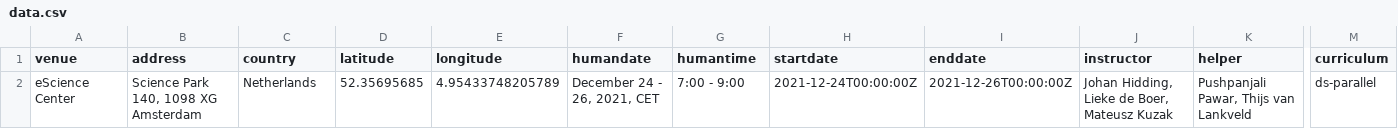
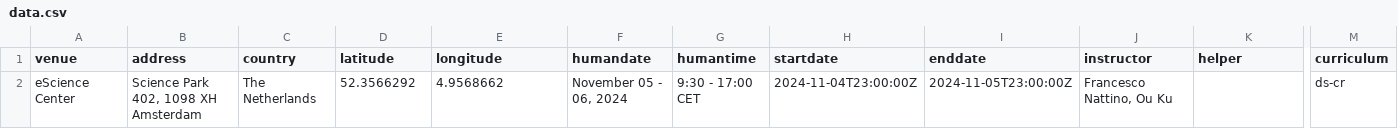
Before and after one commit to esciencecenter-digital-skills/2024-11-05-ds-cr-Hybridlabs, a CSV file: _data/data.csv, drawn as a sheet; only a part is shown, gaps mark what is left out; the diff covers the shown part only; the diff names each change by its address in the sheet, - before the commit and + after, or states it on an @@ line.

Commit message:
Update data.csv

```diff
--- a/_data/data.csv
+++ b/_data/data.csv
-B2 (address): Science Park 140, 1098 XG Amsterdam
+B2 (address): Science Park 402, 1098 XH Amsterdam
-C2 (country): Netherlands
+C2 (country): The Netherlands
-D2 (latitude): 52.35695685
+D2 (latitude): 52.3566292
-E2 (longitude): 4.95433748205789
+E2 (longitude): 4.9568662
-F2 (humandate): December 24 - 26, 2021, CET
+F2 (humandate): November 05 - 06, 2024
-G2 (humantime): 7:00 - 9:00
+G2 (humantime): 9:30 - 17:00 CET
-H2 (startdate): 2021-12-24T00:00:00Z
+H2 (startdate): 2024-11-04T23:00:00Z
-I2 (enddate): 2021-12-26T00:00:00Z
+I2 (enddate): 2024-11-05T23:00:00Z
-J2 (instructor): Johan Hidding, Lieke de Boer, Mateusz Kuzak
+J2 (instructor): Francesco Nattino, Ou Ku
-K2 (helper): Pushpanjali Pawar, Thijs van Lankveld
+K2 (helper): (empty)
-M2 (curriculum): ds-parallel
+M2 (curriculum): ds-cr
```
Also changed, not shown: 3 edited cells elsewhere in this file.
